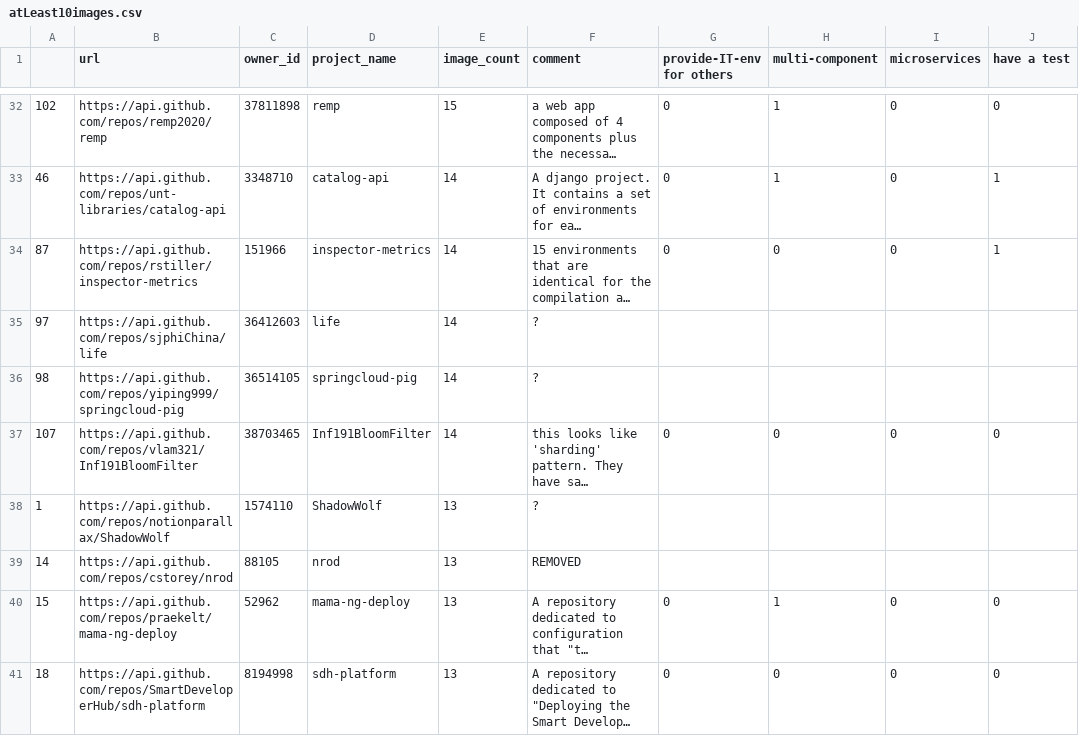
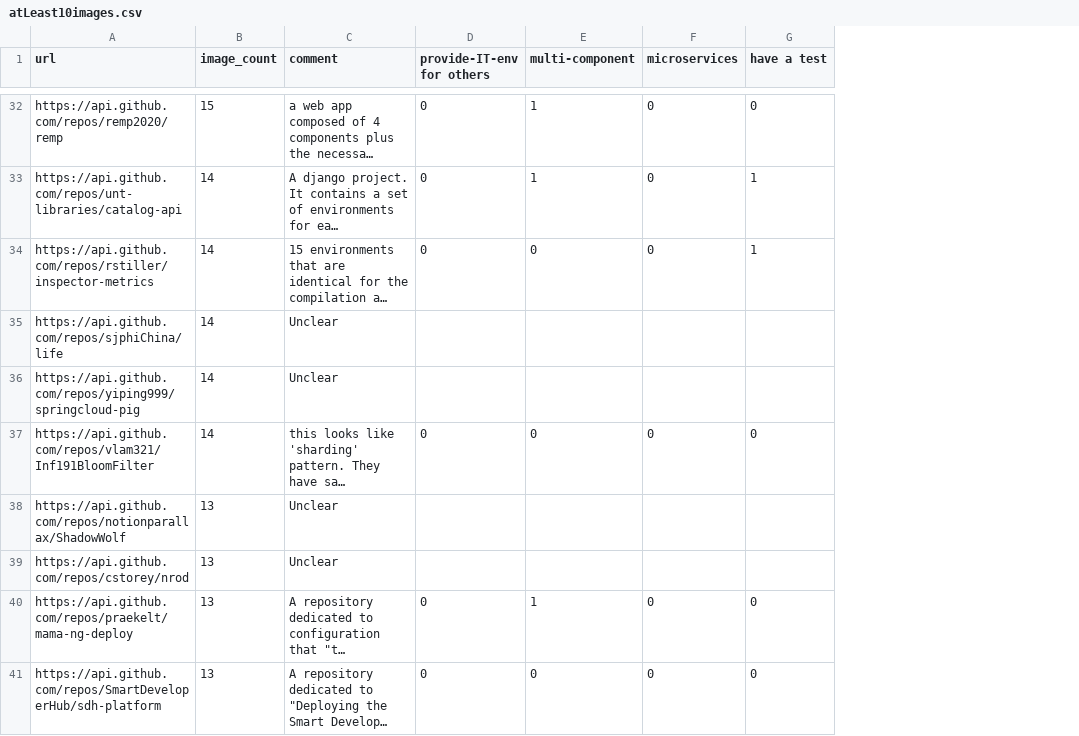
Before and after one commit to SAILResearch/replication-21-ibrahim-dockercompose, a CSV file: Manual_analysis/Rq1/atLeast10images.csv, drawn as a sheet; only a part is shown, gaps mark what is left out; long unchanged cells end in …; removed rows and columns are numbered as before the commit, all else as after; the diff covers the shown part only; the diff names each change by its address in the sheet, - before the commit and + after, or states it on an @@ line.

Commit message:
more analysis

```diff
--- a/Manual_analysis/Rq1/atLeast10images.csv
+++ b/Manual_analysis/Rq1/atLeast10images.csv
-column A, rows 32-41: 102 | 46 | 87 | 97 | 98 | 107 | 1 | 14 | 15 | 18
-column C (owner_id), rows 32-41: 37811898 | 3348710 | 151966 | 36412603 | 36514105 | 38703465 | 1574110 | 88105 | 52962 | 8194998
-column D (project_name), rows 32-41: remp | catalog-api | inspector-metrics | life | springcloud-pig | Inf191BloomFilter | ShadowWolf | nrod | mama-ng-deploy | sdh-platform
-C35:C36 (comment): ?
+C35:C36 (comment): Unclear
-C38 (comment): ?
+C38 (comment): Unclear
-C39 (comment): REMOVED
+C39 (comment): Unclear
```
Also changed, not shown: 18 edited cells elsewhere in this file, 7 other files.
